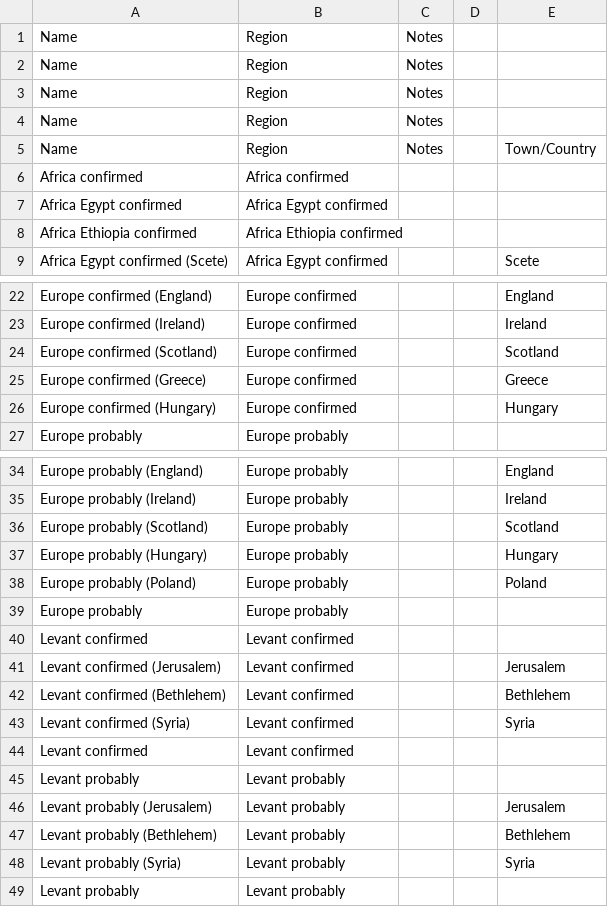
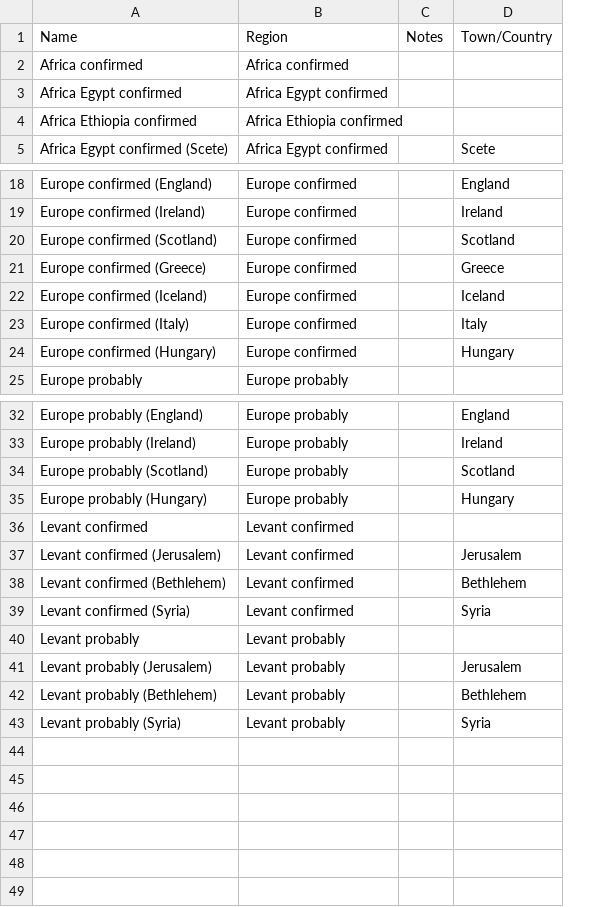
Before and after one commit to Princeton-CDH/pemm-qa-data, a CSV file: data/story_origin.csv, drawn as a sheet; only a part is shown, gaps mark what is left out; removed rows and columns are numbered as before the commit, all else as after; the diff names each change by its address in the sheet, - before the commit and + after, or states it on an @@ line.

```diff
--- a/data/story_origin.csv
+++ b/data/story_origin.csv
-column D, empty
-row 1: Name | Region | Notes
-row 2: Name | Region | Notes
-row 3: Name | Region | Notes
-row 4: Name | Region | Notes
+row 22: Europe confirmed (Iceland) | Europe confirmed |  | Iceland
+row 23: Europe confirmed (Italy) | Europe confirmed |  | Italy
-row 38: Europe probably (Poland) | Europe probably |  |  | Poland
-row 39: Europe probably | Europe probably
-row 44: Levant confirmed | Levant confirmed
-row 49: Levant probably | Levant probably
```
Also changed, not shown: data/collection.csv, 3 other files.
